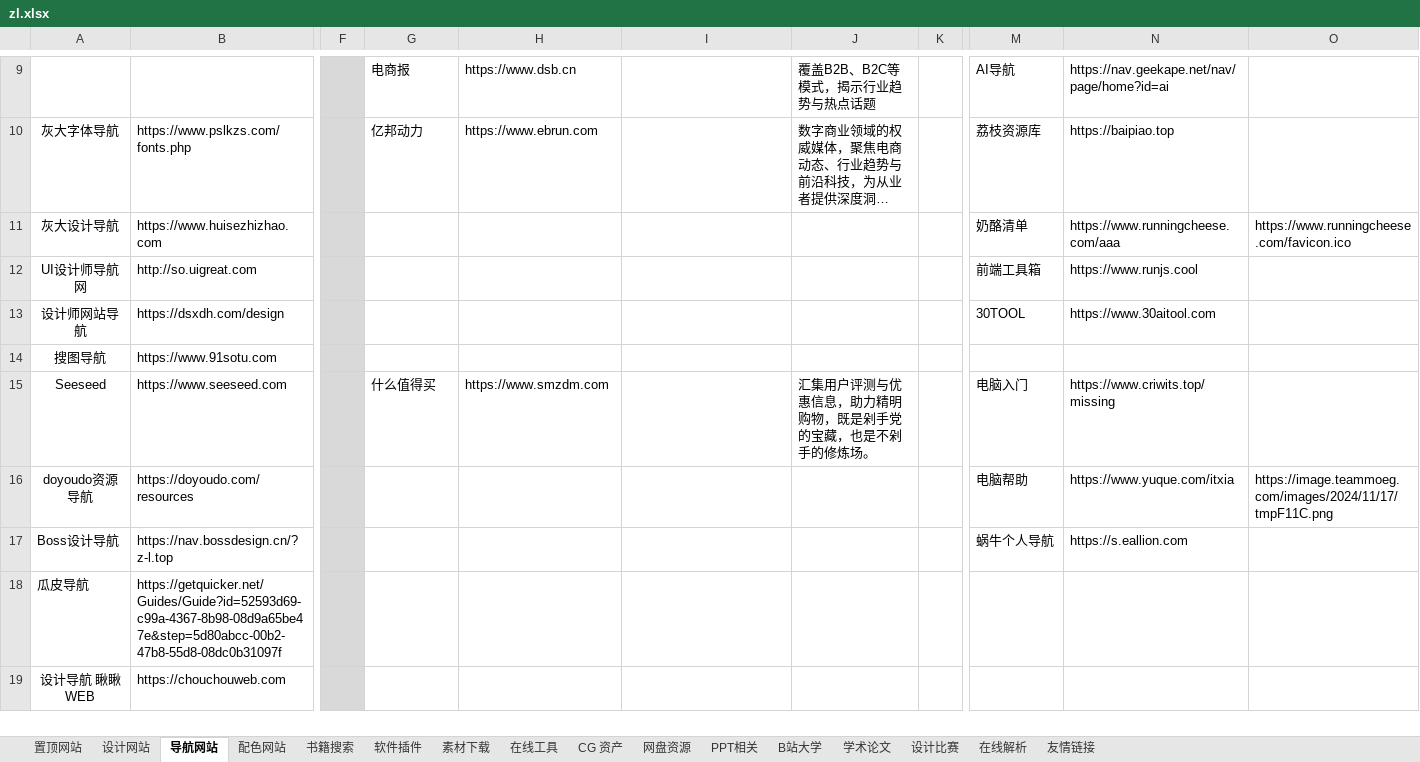
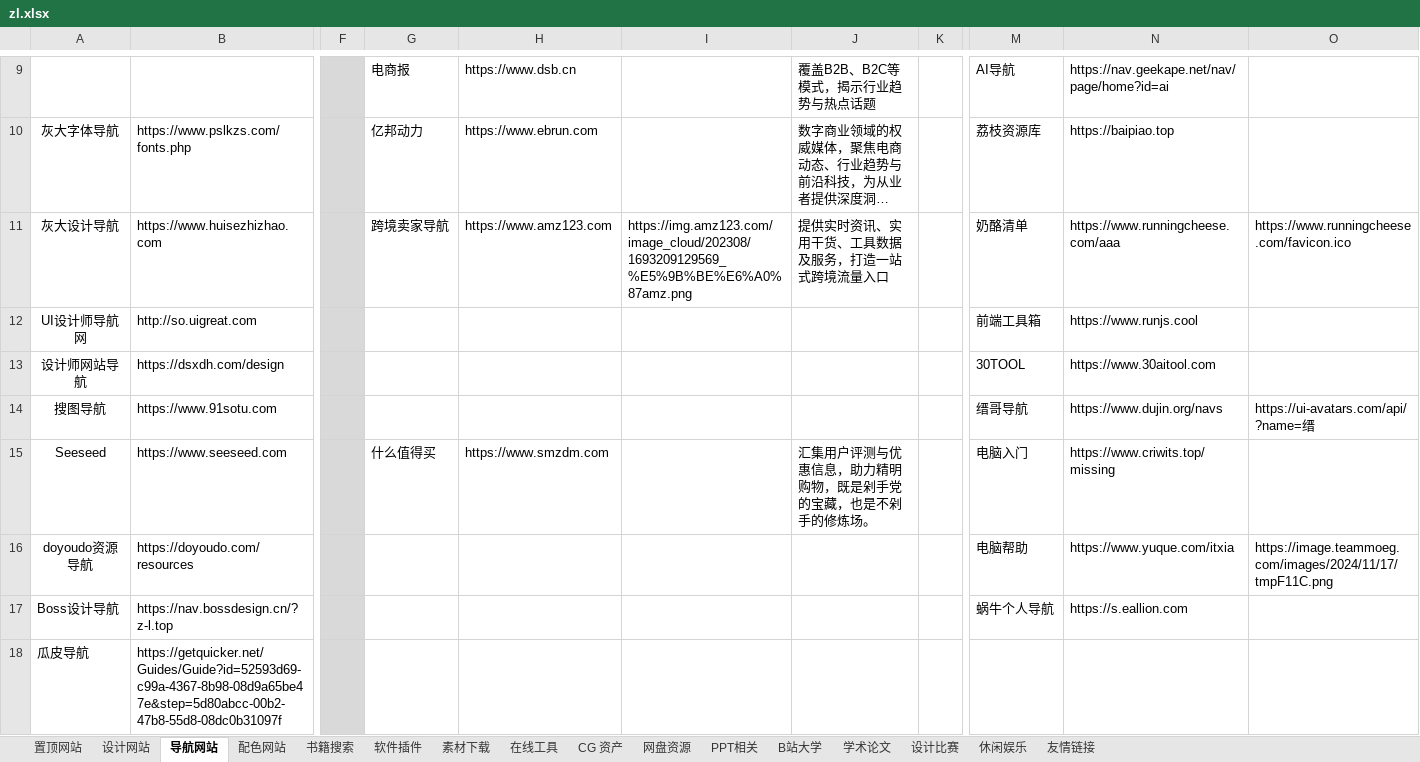
Before and after one commit to xiaolongmr/xiaolongmr.github.io, an Excel workbook: zl.xlsx, sheet 导航网站, drawn as a sheet; only a part is shown, gaps mark what is left out; the shorter side is filled out with more unchanged rows; long unchanged cells end in …; values as stored, in another font and other column widths than the file's, no borders; the diff names each change by its address in the sheet, - before the commit and + after, or states it on an @@ line.

```diff
--- a/zl.xlsx (sheet 导航网站)
+++ b/zl.xlsx (sheet 导航网站)
-sheet tab: 在线解析
+sheet tab: 休闲娱乐
-G11: (empty)
+G11: 跨境卖家导航
-H11: (empty)
+H11: https://www.amz123.com
-I11: (empty)
+I11: https://img.amz123.com/image_cloud/202308/1693209129569_%E5%9B%BE%E6%A0%87amz.png
-J11: (empty)
+J11: 提供实时资讯、实用干货、工具数据及服务，打造一站式跨境流量入口
-M14: (empty)
+M14: 缙哥导航
-N14: (empty)
+N14: https://www.dujin.org/navs
-O14: (empty)
+O14: https://ui-avatars.com/api/?name=缙
```
Also changed, not shown: sheet 置顶网站, sheet 休闲娱乐, sheet 素材下载, sheet 设计比赛, sheet B站大学, sheet 友情链接, 1 more sheet.
